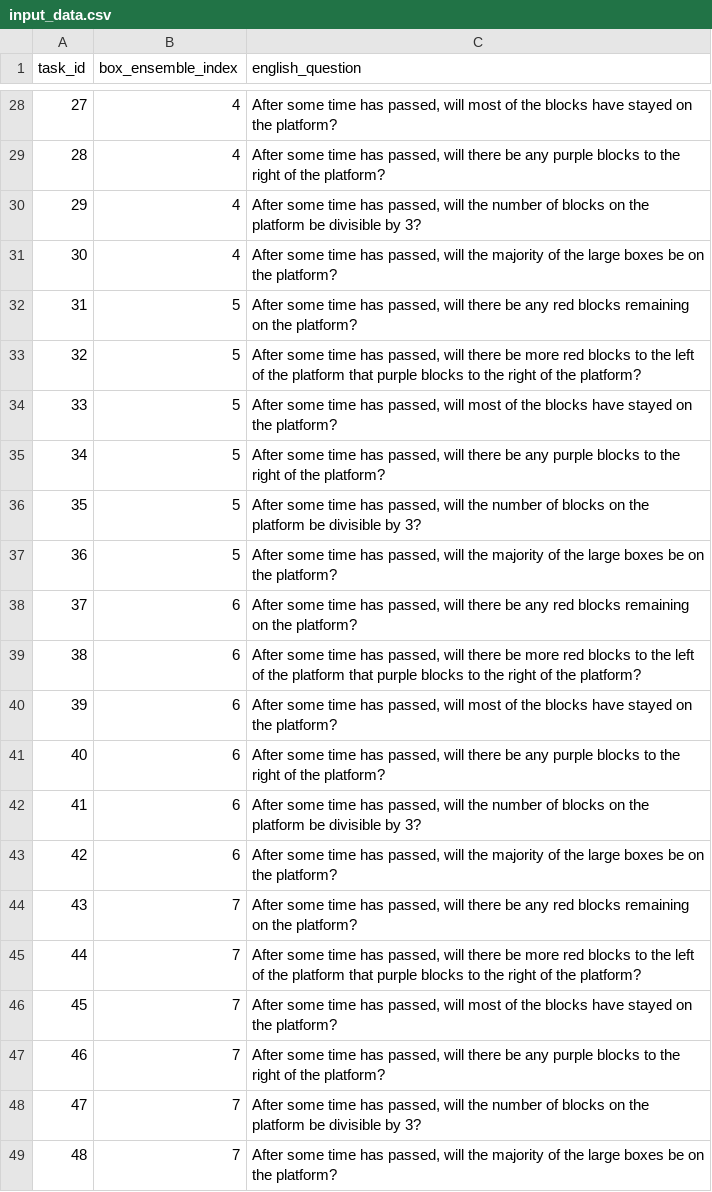
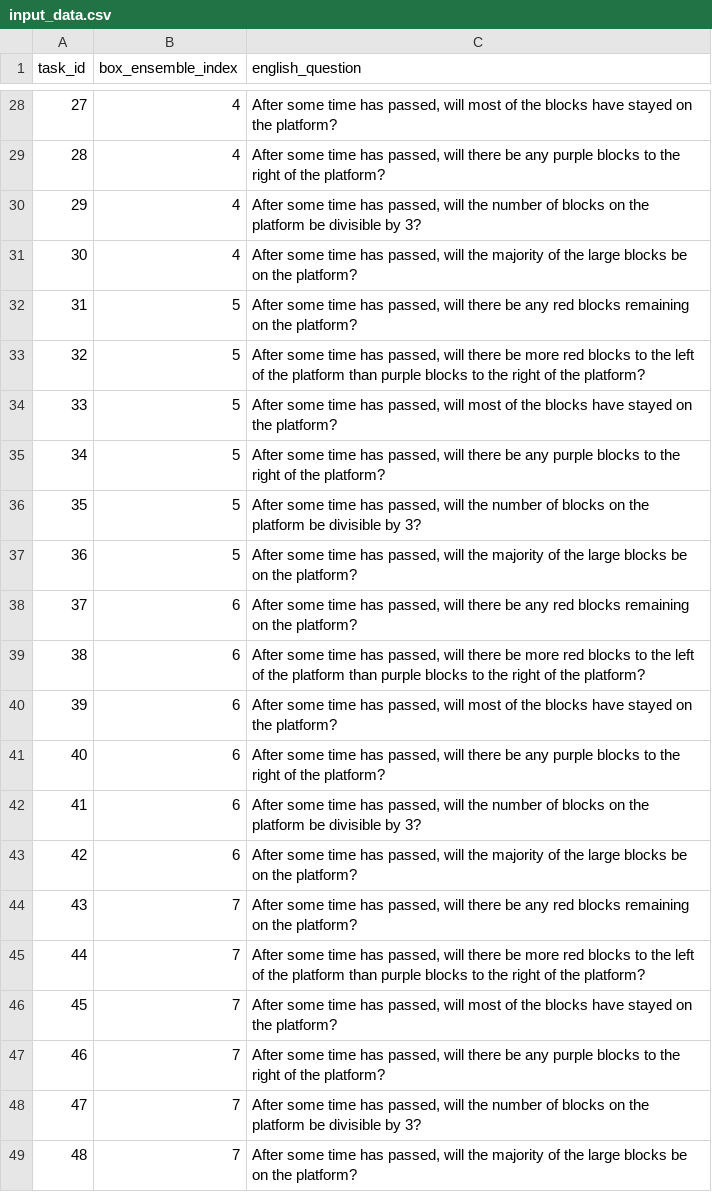
Before and after one commit to julius-heitkoetter/NaLaPIP, a CSV file: data/input_data.csv, drawn as a sheet; only a part is shown, gaps mark what is left out; the diff covers the shown part only.

```diff
--- a/data/input_data.csv
+++ b/data/input_data.csv
@@ -30,5 +30,5 @@ task_id,box_ensemble_index,english_question
 29,4,"After some time has passed, will the number of blocks on the platform be divisible by 3?"
-30,4,"After some time has passed, will the majority of the large boxes be on the platform?"
+30,4,"After some time has passed, will the majority of the large blocks be on the platform?"
 31,5,"After some time has passed, will there be any red blocks remaining on the platform?"
-32,5,"After some time has passed, will there be more red blocks to the left of the platform that purple blocks to the right of the platform?"
+32,5,"After some time has passed, will there be more red blocks to the left of the platform than purple blocks to the right of the platform?"
 33,5,"After some time has passed, will most of the blocks have stayed on the platform?"
@@ -36,5 +36,5 @@ task_id,box_ensemble_index,english_question
 35,5,"After some time has passed, will the number of blocks on the platform be divisible by 3?"
-36,5,"After some time has passed, will the majority of the large boxes be on the platform?"
+36,5,"After some time has passed, will the majority of the large blocks be on the platform?"
 37,6,"After some time has passed, will there be any red blocks remaining on the platform?"
-38,6,"After some time has passed, will there be more red blocks to the left of the platform that purple blocks to the right of the platform?"
+38,6,"After some time has passed, will there be more red blocks to the left of the platform than purple blocks to the right of the platform?"
 39,6,"After some time has passed, will most of the blocks have stayed on the platform?"
@@ -42,5 +42,5 @@ task_id,box_ensemble_index,english_question
 41,6,"After some time has passed, will the number of blocks on the platform be divisible by 3?"
-42,6,"After some time has passed, will the majority of the large boxes be on the platform?"
+42,6,"After some time has passed, will the majority of the large blocks be on the platform?"
 43,7,"After some time has passed, will there be any red blocks remaining on the platform?"
-44,7,"After some time has passed, will there be more red blocks to the left of the platform that purple blocks to the right of the platform?"
+44,7,"After some time has passed, will there be more red blocks to the left of the platform than purple blocks to the right of the platform?"
 45,7,"After some time has passed, will most of the blocks have stayed on the platform?"
@@ -48,2 +48,2 @@ task_id,box_ensemble_index,english_question
 47,7,"After some time has passed, will the number of blocks on the platform be divisible by 3?"
-48,7,"After some time has passed, will the majority of the large boxes be on the platform?"
+48,7,"After some time has passed, will the majority of the large blocks be on the platform?"
```
Also changed, not shown: 9 edited cells elsewhere in this file.
